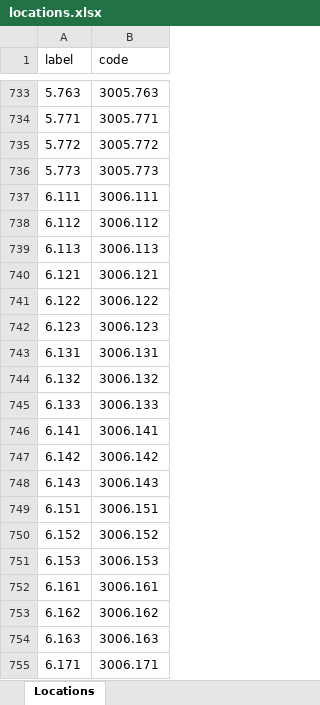
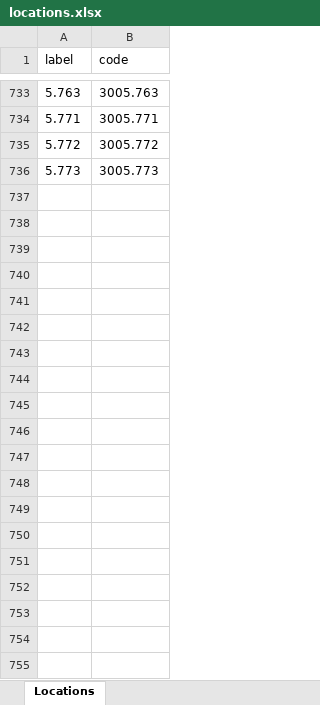
Before and after one commit to dentonflake/location-generator, an Excel workbook: locations.xlsx, sheet Locations, drawn as a sheet; only a part is shown, gaps mark what is left out; values as stored, in another font and other column widths than the file's, no borders; the diff covers the shown part only; the diff names each change by its address in the sheet, - before the commit and + after, or states it on an @@ line.

```diff
--- a/locations.xlsx (sheet Locations)
+++ b/locations.xlsx (sheet Locations)
-row 737: 6.111 | 3006.111
-row 738: 6.112 | 3006.112
-row 739: 6.113 | 3006.113
-row 740: 6.121 | 3006.121
-row 741: 6.122 | 3006.122
-row 742: 6.123 | 3006.123
-row 743: 6.131 | 3006.131
-row 744: 6.132 | 3006.132
-row 745: 6.133 | 3006.133
-row 746: 6.141 | 3006.141
-row 747: 6.142 | 3006.142
-row 748: 6.143 | 3006.143
-row 749: 6.151 | 3006.151
-row 750: 6.152 | 3006.152
-row 751: 6.153 | 3006.153
-row 752: 6.161 | 3006.161
-row 753: 6.162 | 3006.162
-row 754: 6.163 | 3006.163
-row 755: 6.171 | 3006.171
```
Also changed, not shown: 716 removed rows elsewhere in this sheet, 2 other files.
